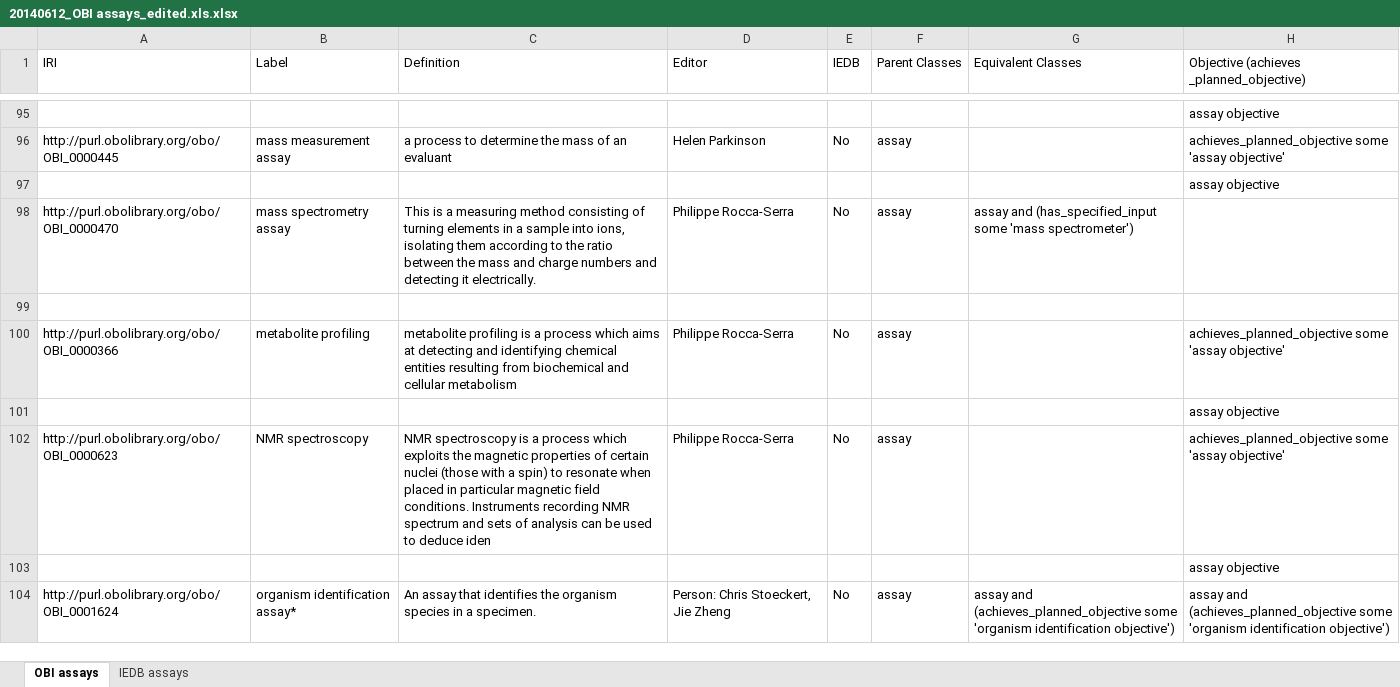
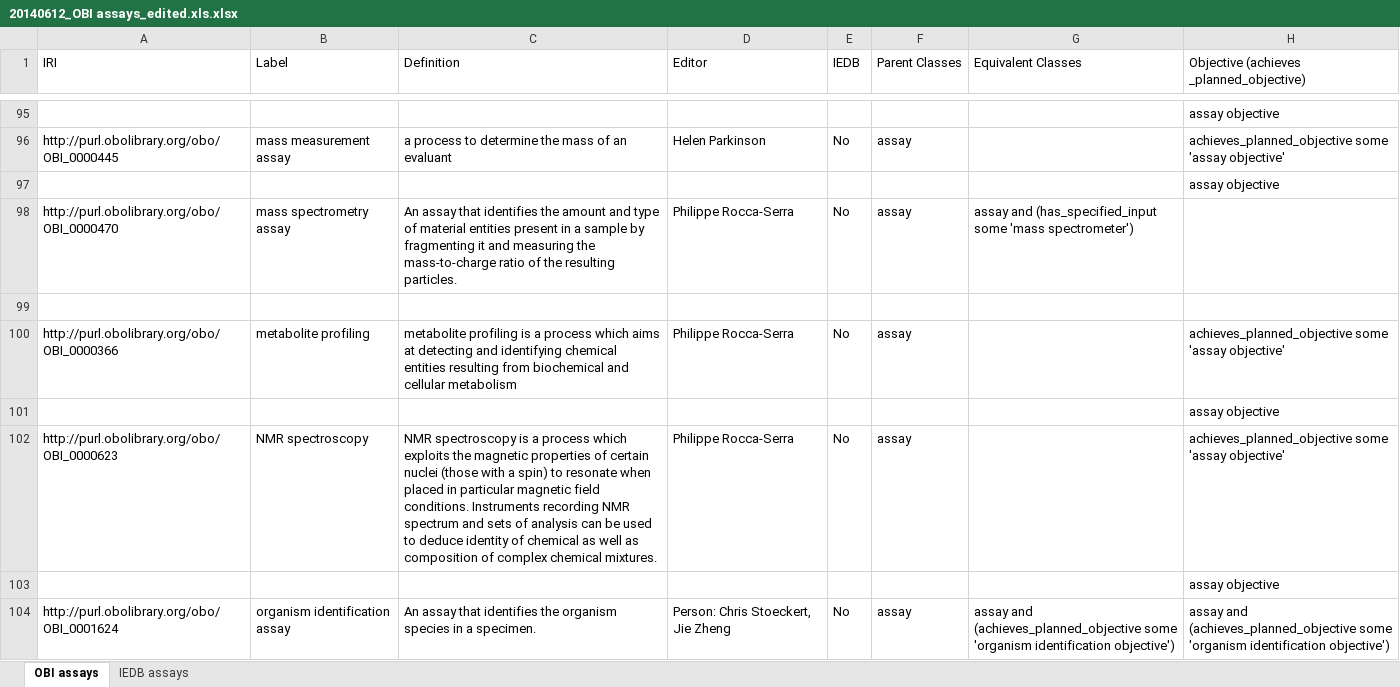
Before and after one commit to ifeng5788/Ontology, an Excel workbook: OBI assays/20140612_OBI assays_edited.xls.xlsx, sheet OBI assays, drawn as a sheet; only a part is shown, gaps mark what is left out; values as stored, in another font and other column widths than the file's, no cell formats; charts and pictures not drawn; the diff covers the shown part only; the diff names each change by its address in the sheet, - before the commit and + after, or states it on an @@ line.

Commit message:
Updated cmaps and assay terms progress

```diff
--- a/OBI assays/20140612_OBI assays_edited.xls.xlsx (sheet OBI assays)
+++ b/OBI assays/20140612_OBI assays_edited.xls.xlsx (sheet OBI assays)
-C98 (Definition): This is a measuring method consisting of turning elements in a sample into ions, isolating them according to the ratio between the mass and charge numbers and detecting it electrically.
+C98 (Definition): An assay that identifies the amount and type of material entities present in a sample by fragmenting it and measuring the mass-to-charge ratio of the resulting particles.
-C102 (Definition): …to deduce iden
+C102 (Definition): …to deduce identity of chemical as well as composition of complex chemical mixtures.
-B104 (Label): organism identification assay*
+B104 (Label): organism identification assay
```
Also changed, not shown: 1 added row, 1 removed row and 56 edited cells elsewhere in this sheet, cell formats, 6 other files.
